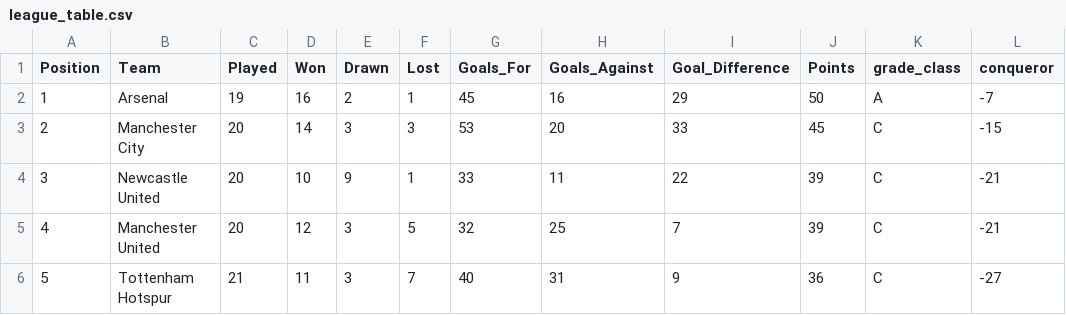
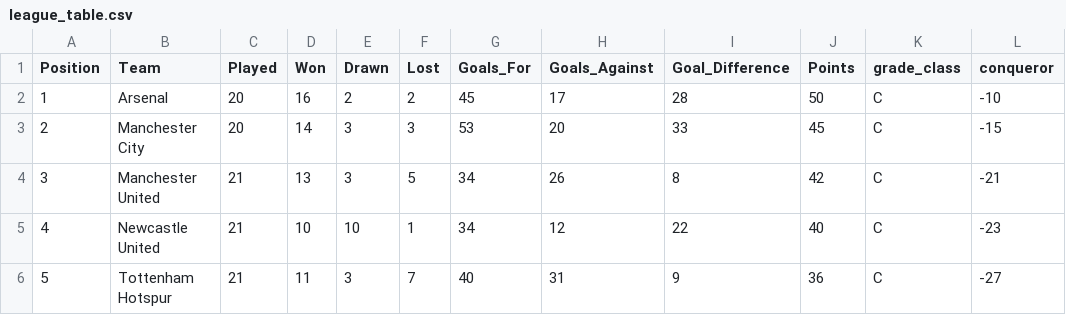
Before and after one commit to George-Michael-Dagogo/Premier_League_Stats, a CSV file: csv_dir/league_table.csv, drawn as a sheet; only a part is shown; the diff covers the shown part only.

```diff
--- a/csv_dir/league_table.csv
+++ b/csv_dir/league_table.csv
@@ -1,6 +1,6 @@
 Position,Team,Played,Won,Drawn,Lost,Goals_For,Goals_Against,Goal_Difference,Points,grade_class,conqueror
-1,Arsenal,19,16,2,1,45,16,29,50,A,-7
+1,Arsenal,20,16,2,2,45,17,28,50,C,-10
 2,Manchester City,20,14,3,3,53,20,33,45,C,-15
-3,Newcastle United,20,10,9,1,33,11,22,39,C,-21
-4,Manchester United,20,12,3,5,32,25,7,39,C,-21
+3,Manchester United,21,13,3,5,34,26,8,42,C,-21
+4,Newcastle United,21,10,10,1,34,12,22,40,C,-23
 5,Tottenham Hotspur,21,11,3,7,40,31,9,36,C,-27
```
Also changed, not shown: 110 edited cells elsewhere in this file, csv_dir/all_time_table.csv, csv_dir/assists.csv, 2 other files.
